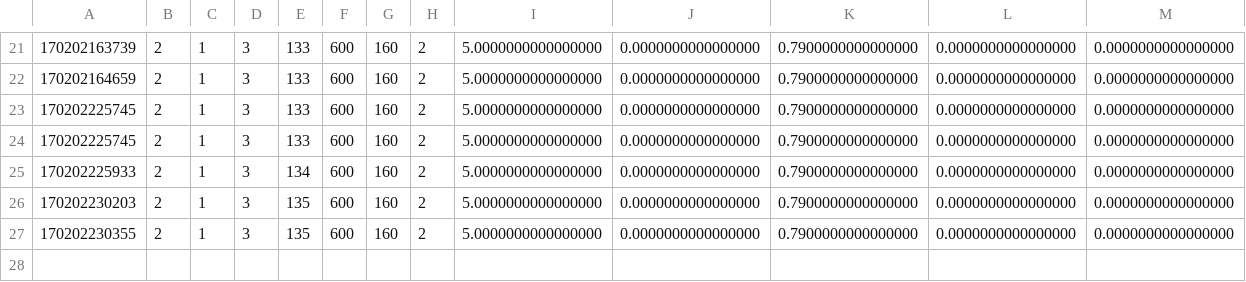
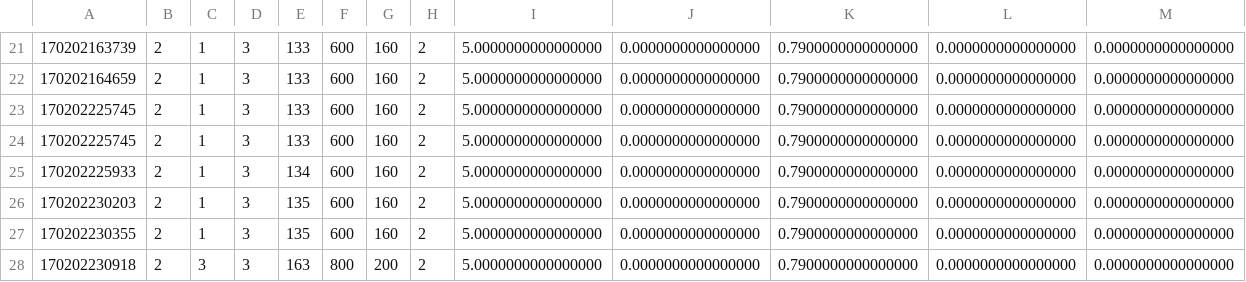
Before and after one commit to og113/kink2, a CSV file: results/nr/nr1error.csv, drawn as a sheet; only a part is shown, gaps mark what is left out; rows hold the shown columns only; the diff names each change by its address in the sheet, - before the commit and + after, or states it on an @@ line.

```diff
--- a/results/nr/nr1error.csv
+++ b/results/nr/nr1error.csv
+row 28: 170202230918 | 2 | 3 | 3 | 163 | 800 | 200 | 2 | 5.0000000000000000 | 0.0000000000000000 | 0.7900000000000000 | 0.0000000000000000 | 0.0000000000000000
```
Also changed, not shown: 5 other files.
